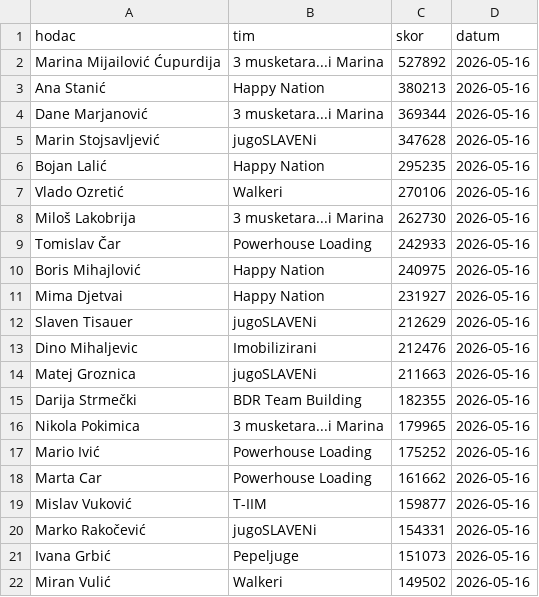
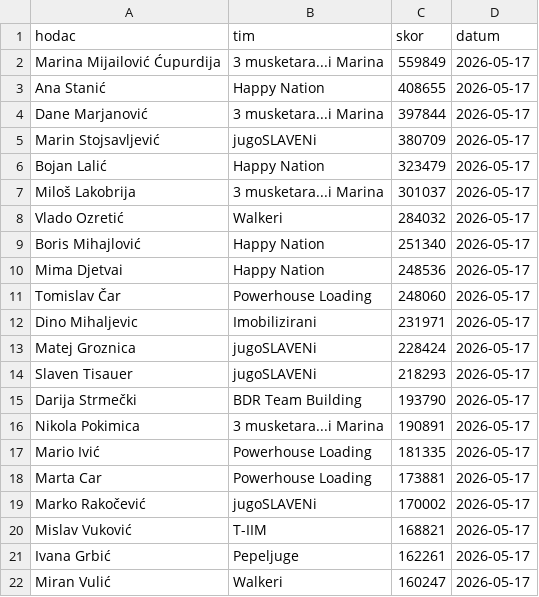
Before and after one commit to danche-dev/streamlitz, a CSV file: data.csv, drawn as a sheet; only a part is shown; the diff covers the shown part only.

```diff
--- a/data.csv
+++ b/data.csv
@@ -1,22 +1,22 @@
 hodac,tim,skor,datum
-Marina Mijailović Ćupurdija,3 musketara...i Marina,527892,2026-05-16
-Ana Stanić,Happy Nation,380213,2026-05-16
-Dane Marjanović,3 musketara...i Marina,369344,2026-05-16
-Marin Stojsavljević,jugoSLAVENi,347628,2026-05-16
-Bojan Lalić,Happy Nation,295235,2026-05-16
-Vlado Ozretić,Walkeri,270106,2026-05-16
-Miloš Lakobrija,3 musketara...i Marina,262730,2026-05-16
-Tomislav Čar,Powerhouse Loading,242933,2026-05-16
-Boris Mihajlović,Happy Nation,240975,2026-05-16
-Mima Djetvai,Happy Nation,231927,2026-05-16
-Slaven Tisauer,jugoSLAVENi,212629,2026-05-16
-Dino Mihaljevic,Imobilizirani,212476,2026-05-16
-Matej Groznica,jugoSLAVENi,211663,2026-05-16
-Darija Strmečki,BDR Team Building,182355,2026-05-16
-Nikola Pokimica,3 musketara...i Marina,179965,2026-05-16
-Mario Ivić,Powerhouse Loading,175252,2026-05-16
-Marta Car,Powerhouse Loading,161662,2026-05-16
-Mislav Vuković,T-IIM,159877,2026-05-16
-Marko Rakočević,jugoSLAVENi,154331,2026-05-16
-Ivana Grbić,Pepeljuge,151073,2026-05-16
-Miran Vulić,Walkeri,149502,2026-05-16
+Marina Mijailović Ćupurdija,3 musketara...i Marina,559849,2026-05-17
+Ana Stanić,Happy Nation,408655,2026-05-17
+Dane Marjanović,3 musketara...i Marina,397844,2026-05-17
+Marin Stojsavljević,jugoSLAVENi,380709,2026-05-17
+Bojan Lalić,Happy Nation,323479,2026-05-17
+Miloš Lakobrija,3 musketara...i Marina,301037,2026-05-17
+Vlado Ozretić,Walkeri,284032,2026-05-17
+Boris Mihajlović,Happy Nation,251340,2026-05-17
+Mima Djetvai,Happy Nation,248536,2026-05-17
+Tomislav Čar,Powerhouse Loading,248060,2026-05-17
+Dino Mihaljevic,Imobilizirani,231971,2026-05-17
+Matej Groznica,jugoSLAVENi,228424,2026-05-17
+Slaven Tisauer,jugoSLAVENi,218293,2026-05-17
+Darija Strmečki,BDR Team Building,193790,2026-05-17
+Nikola Pokimica,3 musketara...i Marina,190891,2026-05-17
+Mario Ivić,Powerhouse Loading,181335,2026-05-17
+Marta Car,Powerhouse Loading,173881,2026-05-17
+Marko Rakočević,jugoSLAVENi,170002,2026-05-17
+Mislav Vuković,T-IIM,168821,2026-05-17
+Ivana Grbić,Pepeljuge,162261,2026-05-17
+Miran Vulić,Walkeri,160247,2026-05-17
```
Also changed, not shown: 5 added rows, 5 removed rows and 16 edited cells elsewhere in this file, 1 other file.
